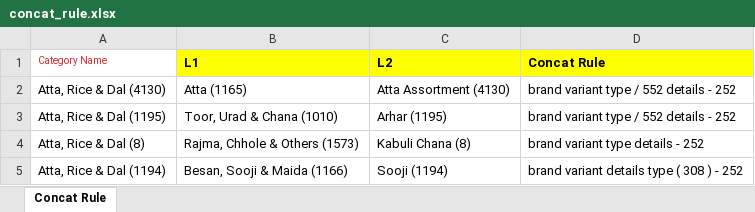
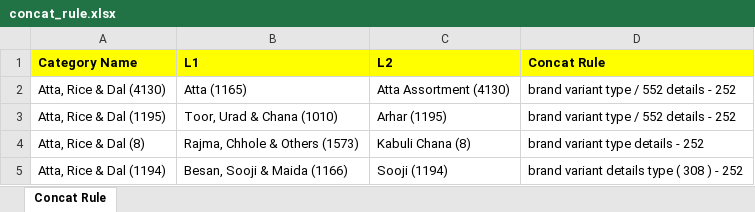
Before and after one commit to ku5ha1/customSearch, an Excel workbook: data/concat_rule.xlsx, sheet Concat Rule, drawn as a sheet; only a part is shown; values as stored, in another font and other column widths than the file's, no borders; the diff names each change by its address in the sheet, - before the commit and + after, or states it on an @@ line.

```diff
--- a/data/concat_rule.xlsx (sheet Concat Rule)
+++ b/data/concat_rule.xlsx (sheet Concat Rule)
@@ A1 fill: none → #FFFF00, bold: off → on, text colour: #DC2626 → black, text size: larger @@
```
Also changed, not shown: data/attributes.xlsx, data/category_pdp_plp.xlsx, 3 other files.
